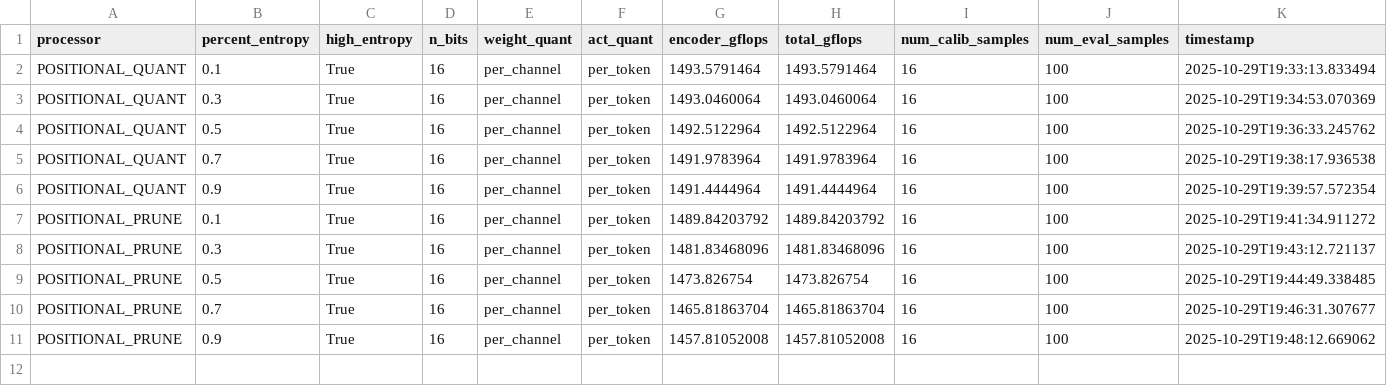
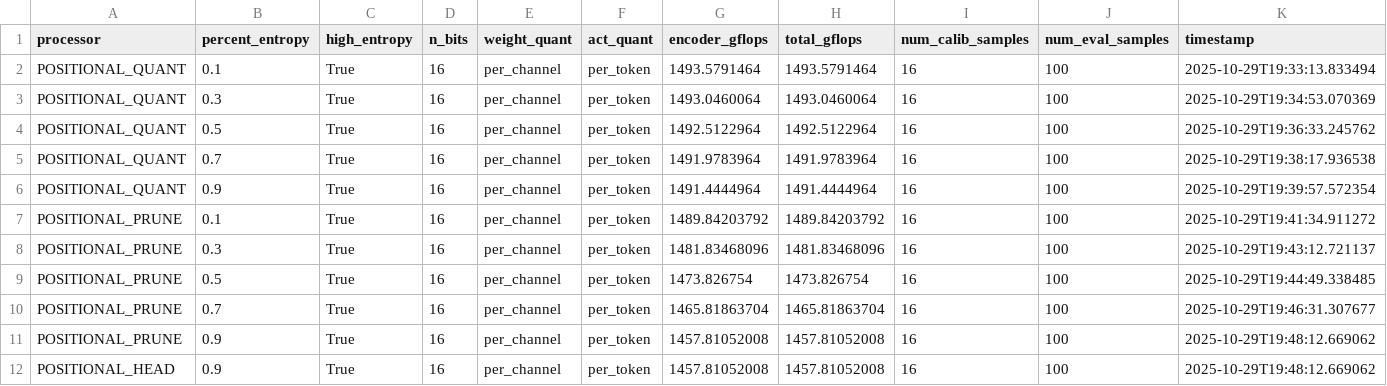
Before and after one commit to hchautran/SAM_Quantization, a CSV file: benchmark_results/benchmark_results_20251029_192944.csv, drawn as a sheet; only a part is shown; rows hold the shown columns only; the diff names each change by its address in the sheet, - before the commit and + after, or states it on an @@ line.

```diff
--- a/benchmark_results/benchmark_results_20251029_192944.csv
+++ b/benchmark_results/benchmark_results_20251029_192944.csv
+row 12: POSITIONAL_HEAD | 0.9 | True | 16 | per_channel | per_token | 1457.81052008 | 1457.81052008 | 16 | 100 | 2025-10-29T19:48:12.669062
```
Also changed, not shown: 17 other files.
